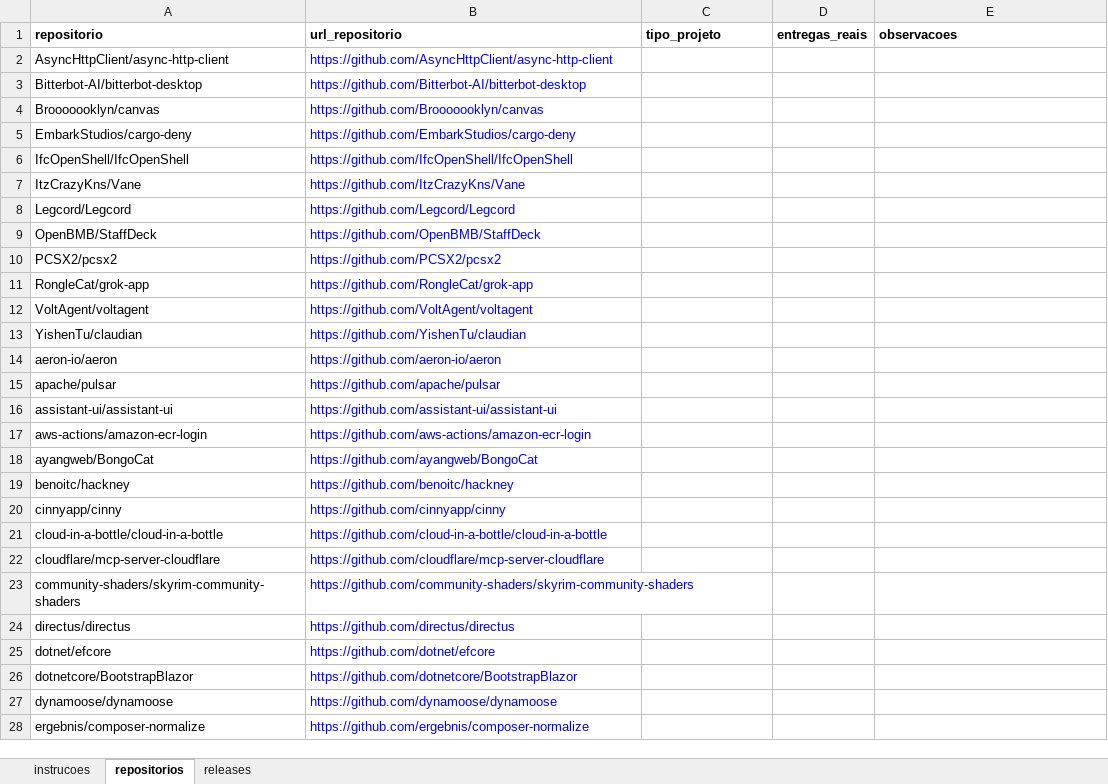
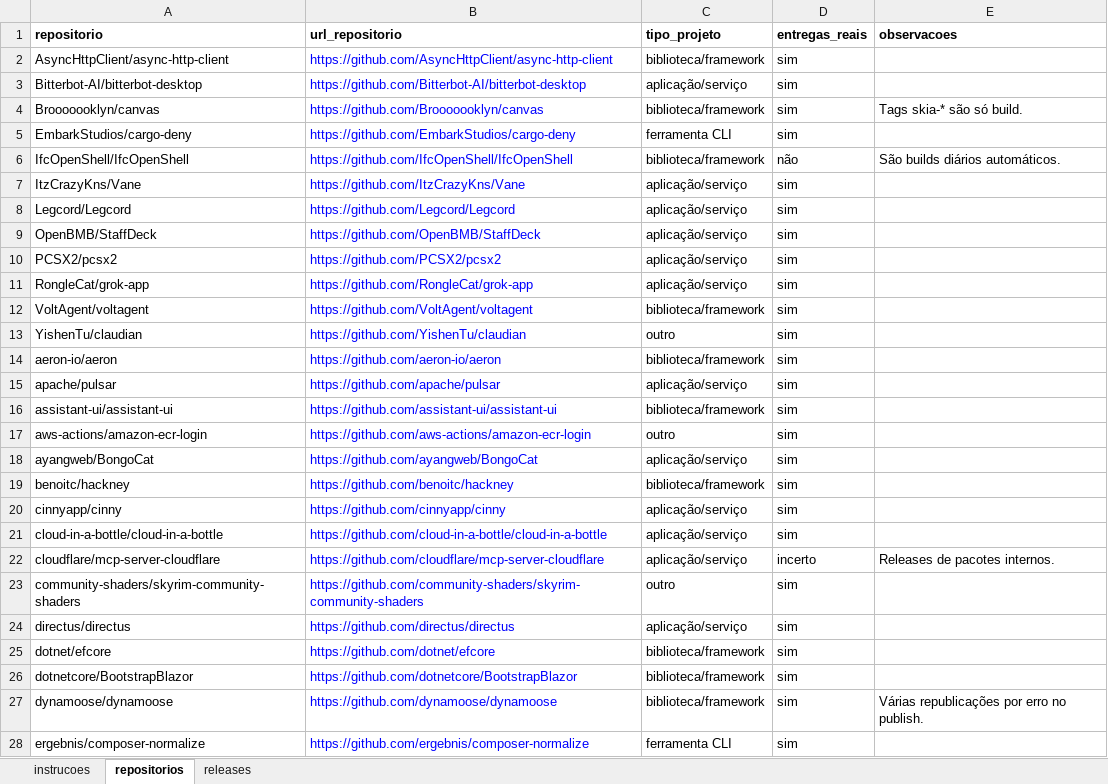
Before and after one commit to Lab-Experimentao/Lab03-MineracaoMetricasDora, an Excel workbook: dados/validacao/rotulagem_arthur.xlsx, sheet repositorios, drawn as a sheet; only a part is shown; values as stored, in another font and other column widths than the file's, no borders; the diff covers the shown part only; the diff names each change by its address in the sheet, - before the commit and + after, or states it on an @@ line.

```diff
--- a/dados/validacao/rotulagem_arthur.xlsx (sheet repositorios)
+++ b/dados/validacao/rotulagem_arthur.xlsx (sheet repositorios)
-C2 (tipo_projeto): (empty)
+C2 (tipo_projeto): biblioteca/framework
-D2:D5 (entregas_reais): (empty)
+D2:D5 (entregas_reais): sim
-C3 (tipo_projeto): (empty)
+C3 (tipo_projeto): aplicação/serviço
-C4 (tipo_projeto): (empty)
+C4 (tipo_projeto): biblioteca/framework
-E4 (observacoes): (empty)
+E4 (observacoes): Tags skia-* são só build.
-C5 (tipo_projeto): (empty)
+C5 (tipo_projeto): ferramenta CLI
-C6 (tipo_projeto): (empty)
+C6 (tipo_projeto): biblioteca/framework
-D6 (entregas_reais): (empty)
+D6 (entregas_reais): não
-E6 (observacoes): (empty)
+E6 (observacoes): São builds diários automáticos.
-C7:C11 (tipo_projeto): (empty)
+C7:C11 (tipo_projeto): aplicação/serviço
-D7:D21 (entregas_reais): (empty)
+D7:D21 (entregas_reais): sim
-C12 (tipo_projeto): (empty)
+C12 (tipo_projeto): biblioteca/framework
-C13 (tipo_projeto): (empty)
+C13 (tipo_projeto): outro
-C14 (tipo_projeto): (empty)
+C14 (tipo_projeto): biblioteca/framework
-C15 (tipo_projeto): (empty)
+C15 (tipo_projeto): aplicação/serviço
-C16 (tipo_projeto): (empty)
+C16 (tipo_projeto): biblioteca/framework
-C17 (tipo_projeto): (empty)
+C17 (tipo_projeto): outro
-C18 (tipo_projeto): (empty)
+C18 (tipo_projeto): aplicação/serviço
-C19 (tipo_projeto): (empty)
+C19 (tipo_projeto): biblioteca/framework
-C20:C22 (tipo_projeto): (empty)
+C20:C22 (tipo_projeto): aplicação/serviço
-D22 (entregas_reais): (empty)
+D22 (entregas_reais): incerto
-E22 (observacoes): (empty)
+E22 (observacoes): Releases de pacotes internos.
-C23 (tipo_projeto): (empty)
+C23 (tipo_projeto): outro
-D23:D28 (entregas_reais): (empty)
+D23:D28 (entregas_reais): sim
-C24 (tipo_projeto): (empty)
+C24 (tipo_projeto): aplicação/serviço
-C25:C27 (tipo_projeto): (empty)
+C25:C27 (tipo_projeto): biblioteca/framework
-E27 (observacoes): (empty)
+E27 (observacoes): Várias republicações por erro no publish.
-C28 (tipo_projeto): (empty)
+C28 (tipo_projeto): ferramenta CLI
```
Also changed, not shown: 68 edited cells elsewhere in this sheet, sheet releases.
